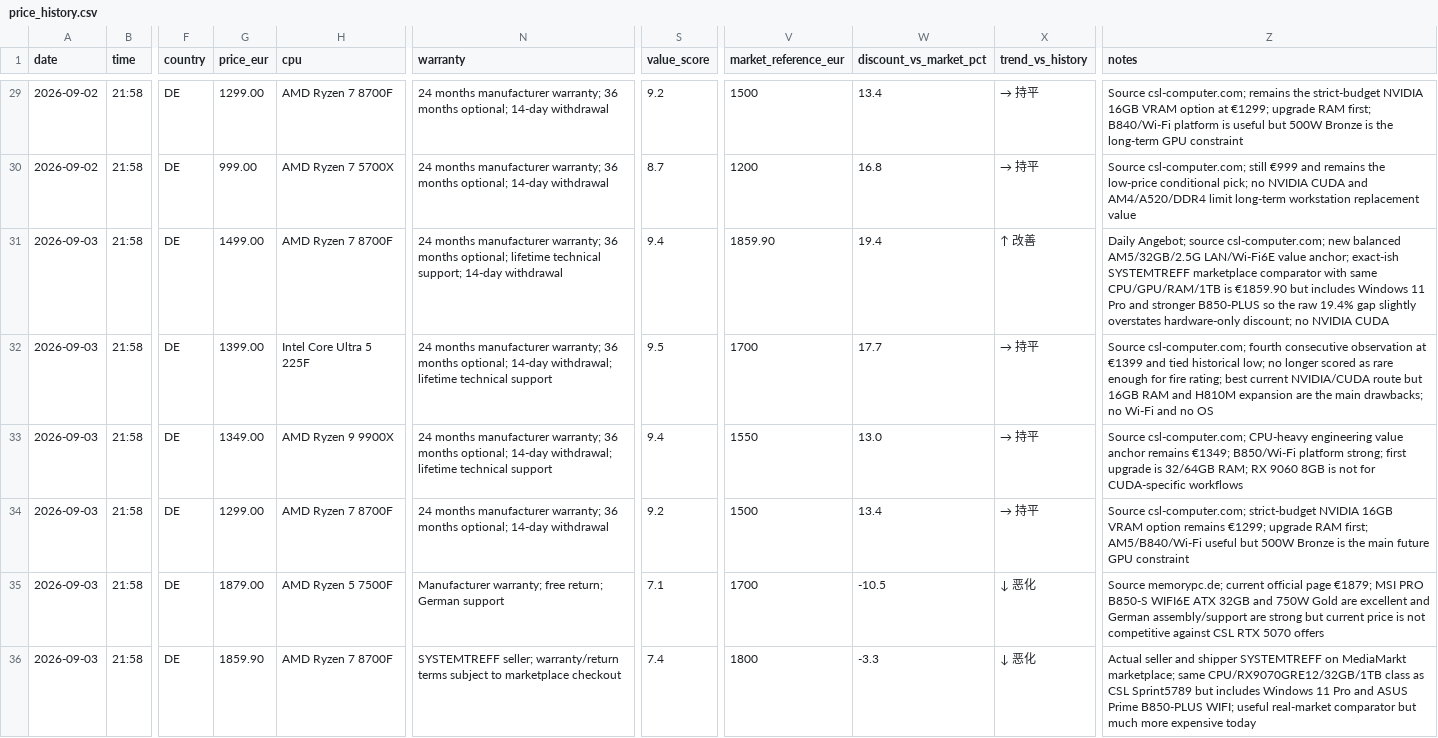
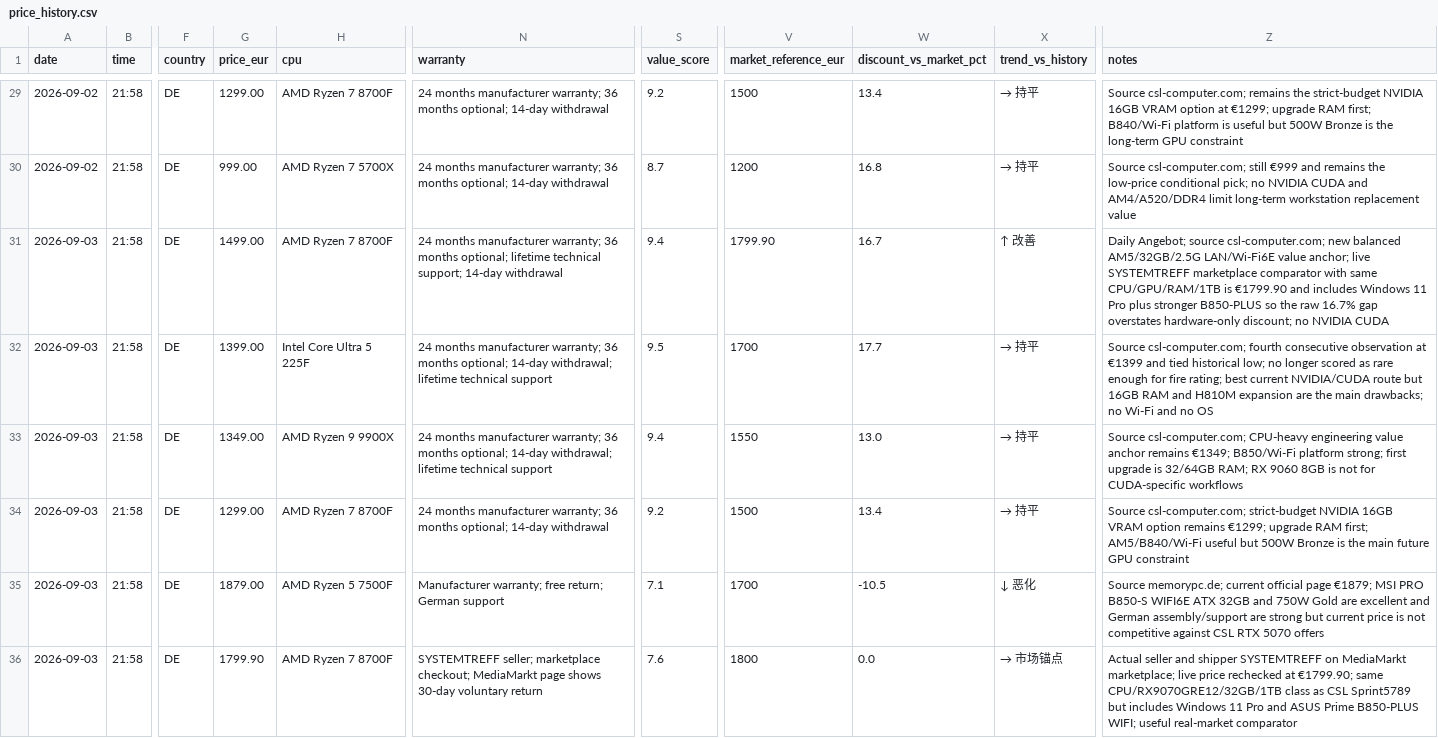
Before and after one commit to wgchen25-droid/Desktop_Searching, a CSV file: data/price_history.csv, drawn as a sheet; only a part is shown, gaps mark what is left out; the diff names each change by its address in the sheet, - before the commit and + after, or states it on an @@ line.

Commit message:
Correct live 2026-09-03 comparator price

```diff
--- a/data/price_history.csv
+++ b/data/price_history.csv
-V31 (market_reference_eur): 1859.90
+V31 (market_reference_eur): 1799.90
-W31 (discount_vs_market_pct): 19.4
+W31 (discount_vs_market_pct): 16.7
-Z31 (notes): …value anchor; exact-ish SYSTEMTREFF marketplace comparator with same CPU/GPU/RAM/1TB is €1859.90 but includes Windows 11 Pro and stronger B850-PLUS so the raw 19.4% gap slightly overstates hardware-only…
+Z31 (notes): …value anchor; live SYSTEMTREFF marketplace comparator with same CPU/GPU/RAM/1TB is €1799.90 and includes Windows 11 Pro plus stronger B850-PLUS so the raw 16.7% gap overstates hardware-only…
-G36 (price_eur): 1859.90
+G36 (price_eur): 1799.90
-N36 (warranty): SYSTEMTREFF seller; warranty/return terms subject to marketplace checkout
+N36 (warranty): SYSTEMTREFF seller; marketplace checkout; MediaMarkt page shows 30-day voluntary return
-S36 (value_score): 7.4
+S36 (value_score): 7.6
-W36 (discount_vs_market_pct): -3.3
+W36 (discount_vs_market_pct): 0.0
-X36 (trend_vs_history): ↓ 恶化
+X36 (trend_vs_history): → 市场锚点
-Z36 (notes): …MediaMarkt marketplace; same CPU/RX9070GRE12/32GB/1TB class as CSL Sprint5789 but includes Windows 11 Pro and ASUS Prime B850-PLUS WIFI; useful real-market comparator but much more expensive today
+Z36 (notes): …MediaMarkt marketplace; live price rechecked at €1799.90; same CPU/RX9070GRE12/32GB/1TB class as CSL Sprint5789 but includes Windows 11 Pro and ASUS Prime B850-PLUS WIFI; useful real-market comparator
```
